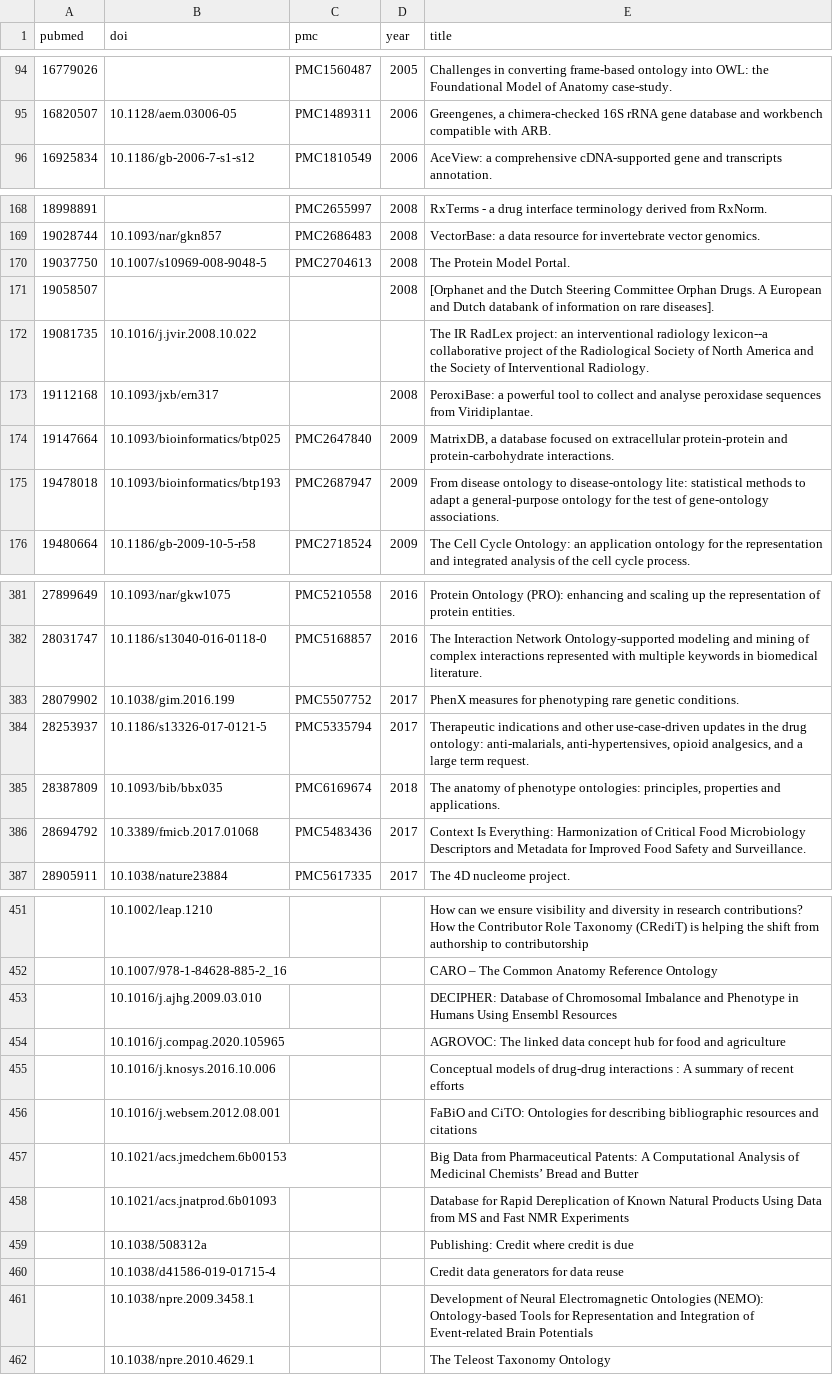
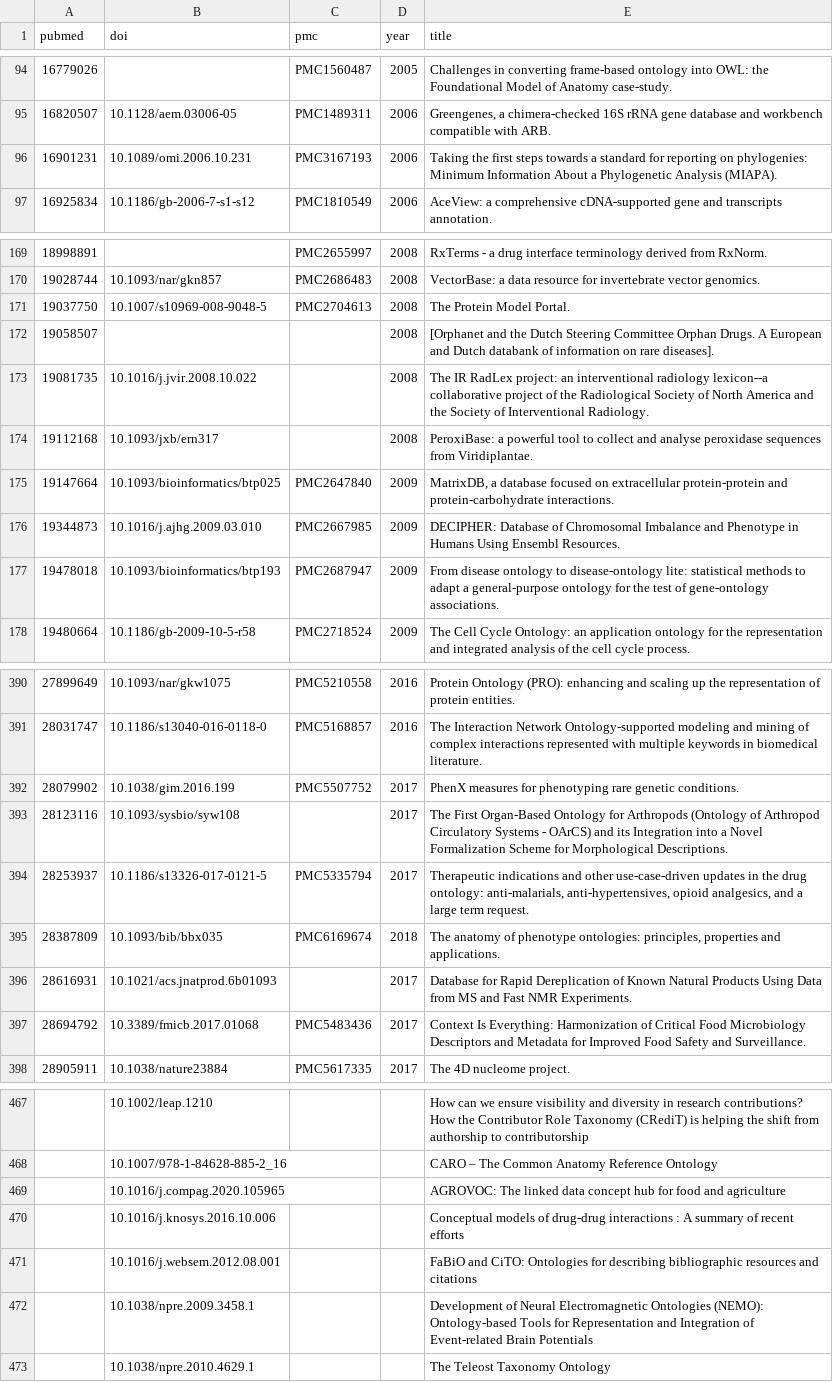
Before and after one commit to biopragmatics/bioregistry, a TSV file: exports/registry/publications.tsv, drawn as a sheet; only a part is shown, gaps mark what is left out; the diff covers the shown part only.

```diff
--- a/exports/registry/publications.tsv
+++ b/exports/registry/publications.tsv
@@ -95,2 +95,3 @@ pubmed	doi	pmc	year	title
 16820507	10.1128/aem.03006-05	PMC1489311	2006	Greengenes, a chimera-checked 16S rRNA gene database and workbench compatible with ARB.
+16901231	10.1089/omi.2006.10.231	PMC3167193	2006	Taking the first steps towards a standard for reporting on phylogenies: Minimum Information About a Phylogenetic Analysis (MIAPA).
 16925834	10.1186/gb-2006-7-s1-s12	PMC1810549	2006	AceView: a comprehensive cDNA-supported gene and transcripts annotation.
@@ -171,5 +172,6 @@ pubmed	doi	pmc	year	title
 19058507			2008	[Orphanet and the Dutch Steering Committee Orphan Drugs. A European and Dutch databank of information on rare diseases].
-19081735	10.1016/j.jvir.2008.10.022			The IR RadLex project: an interventional radiology lexicon--a collaborative project of the Radiological Society of North America and the Society of Interventional Radiology.
+19081735	10.1016/j.jvir.2008.10.022		2008	The IR RadLex project: an interventional radiology lexicon--a collaborative project of the Radiological Society of North America and the Society of Interventional Radiology.
 19112168	10.1093/jxb/ern317		2008	PeroxiBase: a powerful tool to collect and analyse peroxidase sequences from Viridiplantae.
 19147664	10.1093/bioinformatics/btp025	PMC2647840	2009	MatrixDB, a database focused on extracellular protein-protein and protein-carbohydrate interactions.
+19344873	10.1016/j.ajhg.2009.03.010	PMC2667985	2009	DECIPHER: Database of Chromosomal Imbalance and Phenotype in Humans Using Ensembl Resources.
 19478018	10.1093/bioinformatics/btp193	PMC2687947	2009	From disease ontology to disease-ontology lite: statistical methods to adapt a general-purpose ontology for the test of gene-ontology associations.
@@ -383,4 +392,6 @@ pubmed	doi	pmc	year	title
 28079902	10.1038/gim.2016.199	PMC5507752	2017	PhenX measures for phenotyping rare genetic conditions.
+28123116	10.1093/sysbio/syw108		2017	The First Organ-Based Ontology for Arthropods (Ontology of Arthropod Circulatory Systems - OArCS) and its Integration into a Novel Formalization Scheme for Morphological Descriptions.
 28253937	10.1186/s13326-017-0121-5	PMC5335794	2017	Therapeutic indications and other use-case-driven updates in the drug ontology: anti-malarials, anti-hypertensives, opioid analgesics, and a large term request.
 28387809	10.1093/bib/bbx035	PMC6169674	2018	The anatomy of phenotype ontologies: principles, properties and applications.
+28616931	10.1021/acs.jnatprod.6b01093		2017	Database for Rapid Dereplication of Known Natural Products Using Data from MS and Fast NMR Experiments.
 28694792	10.3389/fmicb.2017.01068	PMC5483436	2017	Context Is Everything: Harmonization of Critical Food Microbiology Descriptors and Metadata for Improved Food Safety and Surveillance.
@@ -452,3 +468,2 @@ pubmed	doi	pmc	year	title
 	10.1007/978-1-84628-885-2_16			CARO – The Common Anatomy Reference Ontology
-	10.1016/j.ajhg.2009.03.010			DECIPHER: Database of Chromosomal Imbalance and Phenotype in Humans Using Ensembl Resources
 	10.1016/j.compag.2020.105965			AGROVOC: The linked data concept hub for food and agriculture
@@ -456,6 +471,2 @@ pubmed	doi	pmc	year	title
 	10.1016/j.websem.2012.08.001			FaBiO and CiTO: Ontologies for describing bibliographic resources and citations
-	10.1021/acs.jmedchem.6b00153			Big Data from Pharmaceutical Patents: A Computational Analysis of Medicinal Chemists’ Bread and Butter
-	10.1021/acs.jnatprod.6b01093			Database for Rapid Dereplication of Known Natural Products Using Data from MS and Fast NMR Experiments
-	10.1038/508312a			Publishing: Credit where credit is due
-	10.1038/d41586-019-01715-4			Credit data generators for data reuse
 	10.1038/npre.2009.3458.1			Development of Neural Electromagnetic Ontologies (NEMO): Ontology-based Tools for Representation and Integration of Event-related Brain Potentials
```
Also changed, not shown: 12 added rows, 11 removed rows and 22 edited cells elsewhere in this file, 5 other files.
